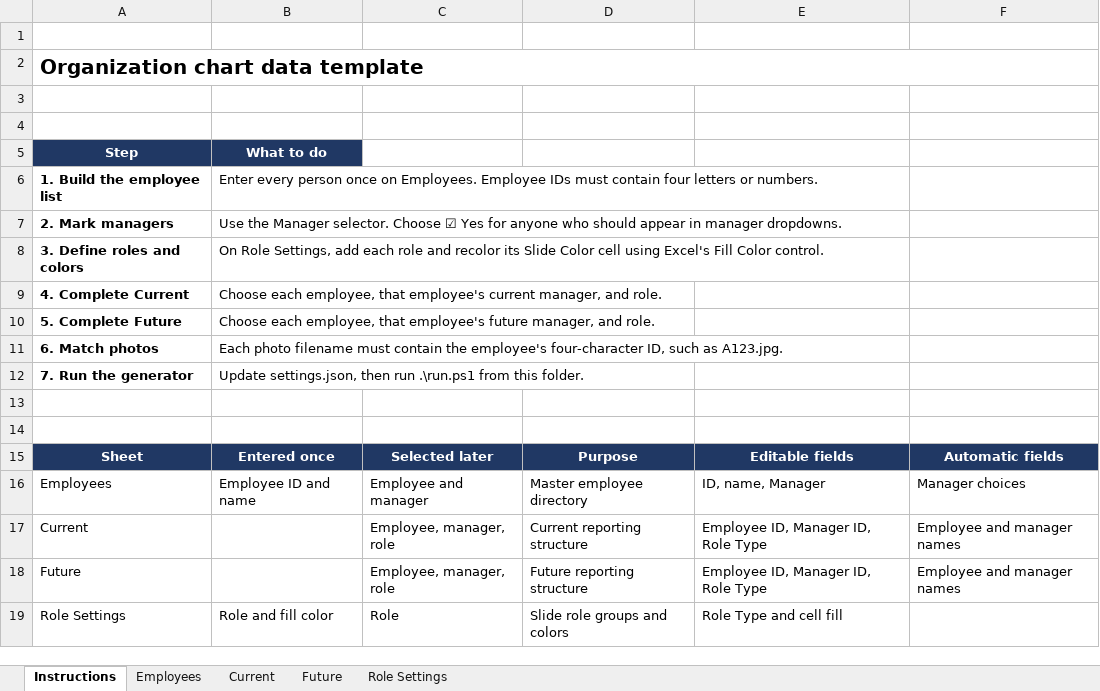
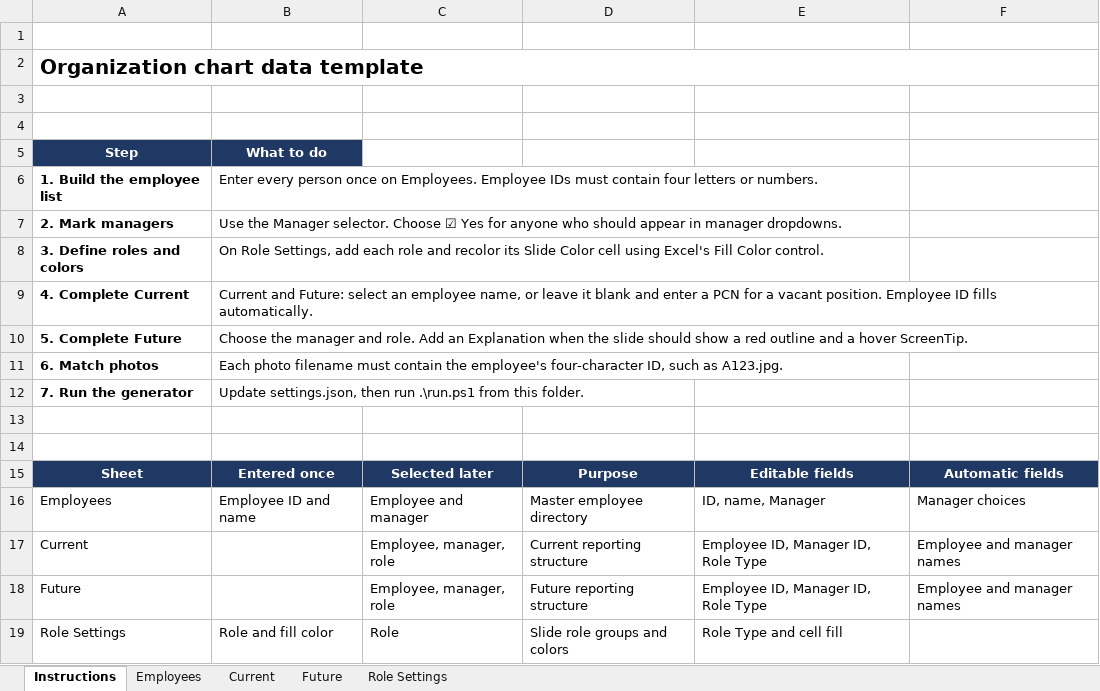
Before and after one commit to seanzeni/OrgChartGenerator, an Excel workbook: org-chart-generator/Org Chart Data Template.xlsx, sheet Instructions, drawn as a sheet; values as stored, in another font and other column widths than the file's, no borders; the diff names each change by its address in the sheet, - before the commit and + after, or states it on an @@ line.

```diff
--- a/org-chart-generator/Org Chart Data Template.xlsx (sheet Instructions)
+++ b/org-chart-generator/Org Chart Data Template.xlsx (sheet Instructions)
-B9: Choose each employee, that employee's current manager, and role.
+B9: Current and Future: select an employee name, or leave it blank and enter a PCN for a vacant position. Employee ID fills automatically.
-B10: Choose each employee, that employee's future manager, and role.
+B10: Choose the manager and role. Add an Explanation when the slide should show a red outline and a hover ScreenTip.
```
Also changed, not shown: sheet Employees, sheet Current, sheet Future, 9 other files.
